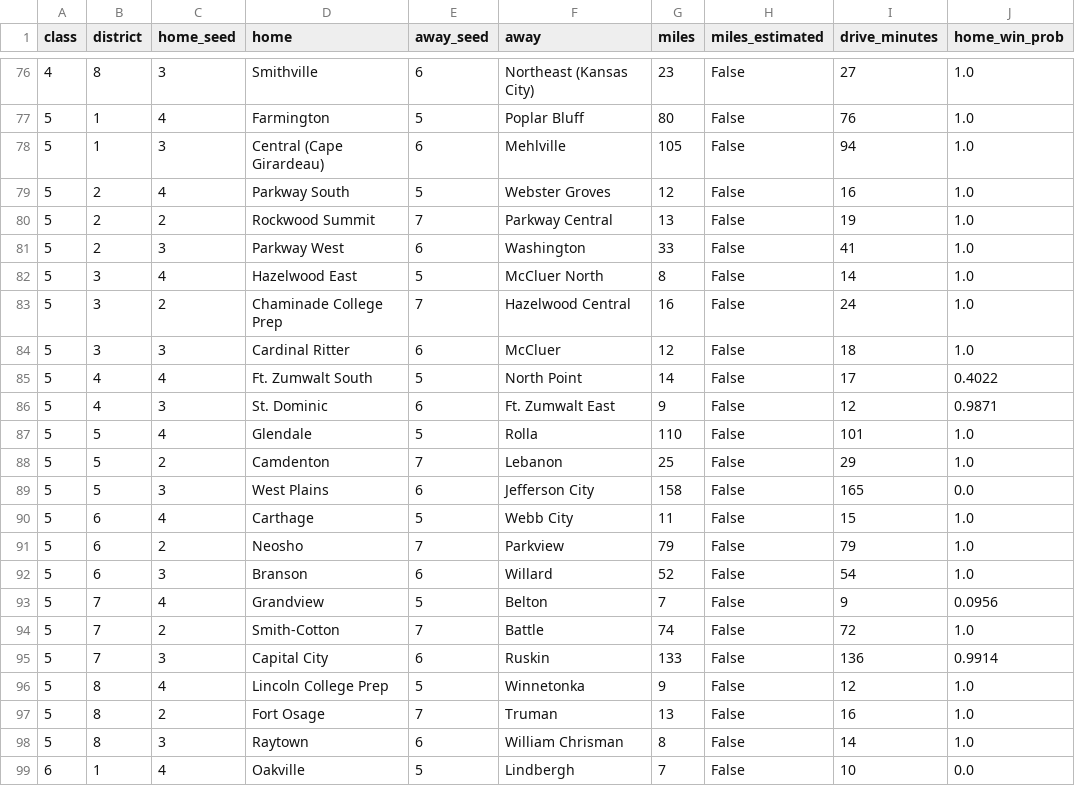
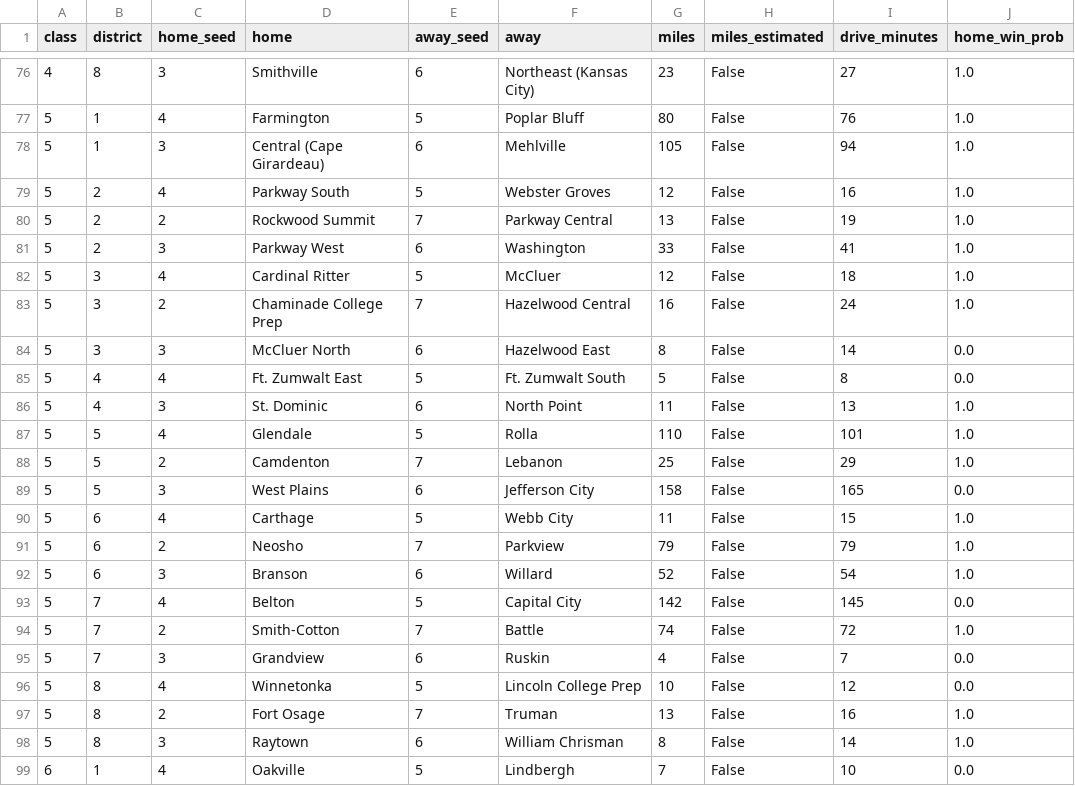
Before and after one commit to AllMOSports/football-ratings-2026, a CSV file: playoff_r1_travel_2026.csv, drawn as a sheet; only a part is shown, gaps mark what is left out; the diff covers the shown part only.

```diff
--- a/playoff_r1_travel_2026.csv
+++ b/playoff_r1_travel_2026.csv
@@ -81,7 +81,7 @@ class,district,home_seed,home,away_seed,away,miles,miles_estimated,drive_minutes
 5,2,3,Parkway West,6,Washington,33,False,41,1.0
-5,3,4,Hazelwood East,5,McCluer North,8,False,14,1.0
+5,3,4,Cardinal Ritter,5,McCluer,12,False,18,1.0
 5,3,2,Chaminade College Prep,7,Hazelwood Central,16,False,24,1.0
-5,3,3,Cardinal Ritter,6,McCluer,12,False,18,1.0
-5,4,4,Ft. Zumwalt South,5,North Point,14,False,17,0.4022
-5,4,3,St. Dominic,6,Ft. Zumwalt East,9,False,12,0.9871
+5,3,3,McCluer North,6,Hazelwood East,8,False,14,0.0
+5,4,4,Ft. Zumwalt East,5,Ft. Zumwalt South,5,False,8,0.0
+5,4,3,St. Dominic,6,North Point,11,False,13,1.0
 5,5,4,Glendale,5,Rolla,110,False,101,1.0
@@ -92,6 +92,6 @@ class,district,home_seed,home,away_seed,away,miles,miles_estimated,drive_minutes
 5,6,3,Branson,6,Willard,52,False,54,1.0
-5,7,4,Grandview,5,Belton,7,False,9,0.0956
+5,7,4,Belton,5,Capital City,142,False,145,0.0
 5,7,2,Smith-Cotton,7,Battle,74,False,72,1.0
-5,7,3,Capital City,6,Ruskin,133,False,136,0.9914
-5,8,4,Lincoln College Prep,5,Winnetonka,9,False,12,1.0
+5,7,3,Grandview,6,Ruskin,4,False,7,0.0
+5,8,4,Winnetonka,5,Lincoln College Prep,10,False,12,0.0
 5,8,2,Fort Osage,7,Truman,13,False,16,1.0
```
Also changed, not shown: 85 edited cells elsewhere in this file, playoff_droughts_2026.csv, 1 other file.
